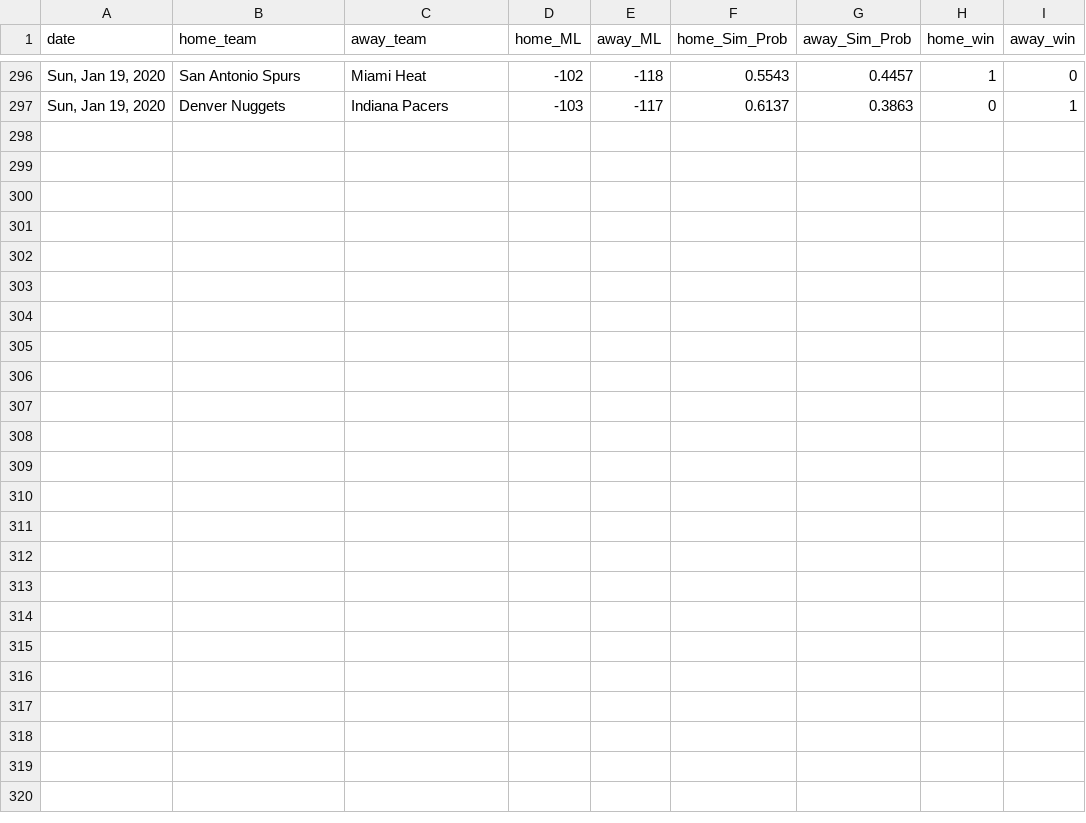
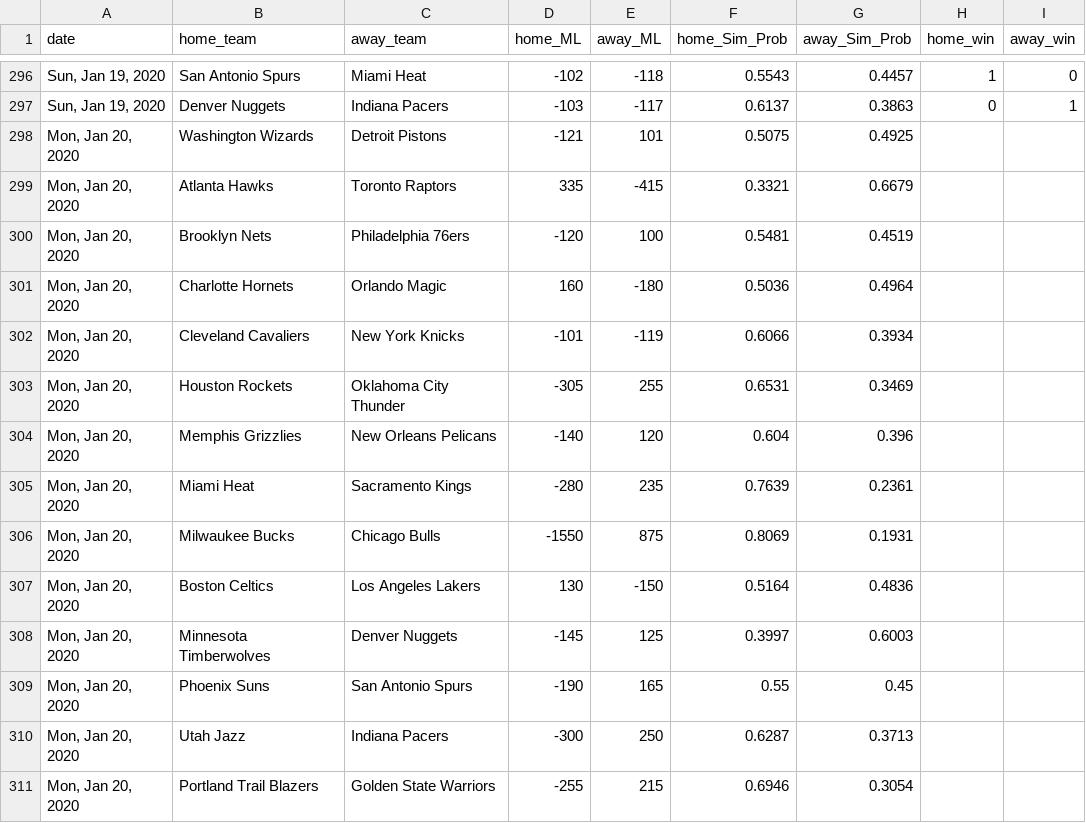
Before and after one commit to jmholleran/cit-129-2019-fall, a CSV file: NBA_FINAL_PROJECT/nbaML_2020_MASTER.csv, drawn as a sheet; only a part is shown, gaps mark what is left out; the diff names each change by its address in the sheet, - before the commit and + after, or states it on an @@ line.

```diff
--- a/NBA_FINAL_PROJECT/nbaML_2020_MASTER.csv
+++ b/NBA_FINAL_PROJECT/nbaML_2020_MASTER.csv
+row 298: Mon, Jan 20, 2020 | Washington Wizards | Detroit Pistons | -121 | 101 | 0.5075 | 0.4925
+row 299: Mon, Jan 20, 2020 | Atlanta Hawks | Toronto Raptors | 335 | -415 | 0.3321 | 0.6679
+row 300: Mon, Jan 20, 2020 | Brooklyn Nets | Philadelphia 76ers | -120 | 100 | 0.5481 | 0.4519
+row 301: Mon, Jan 20, 2020 | Charlotte Hornets | Orlando Magic | 160 | -180 | 0.5036 | 0.4964
+row 302: Mon, Jan 20, 2020 | Cleveland Cavaliers | New York Knicks | -101 | -119 | 0.6066 | 0.3934
+row 303: Mon, Jan 20, 2020 | Houston Rockets | Oklahoma City Thunder | -305 | 255 | 0.6531 | 0.3469
+row 304: Mon, Jan 20, 2020 | Memphis Grizzlies | New Orleans Pelicans | -140 | 120 | 0.604 | 0.396
+row 305: Mon, Jan 20, 2020 | Miami Heat | Sacramento Kings | -280 | 235 | 0.7639 | 0.2361
+row 306: Mon, Jan 20, 2020 | Milwaukee Bucks | Chicago Bulls | -1550 | 875 | 0.8069 | 0.1931
+row 307: Mon, Jan 20, 2020 | Boston Celtics | Los Angeles Lakers | 130 | -150 | 0.5164 | 0.4836
+row 308: Mon, Jan 20, 2020 | Minnesota Timberwolves | Denver Nuggets | -145 | 125 | 0.3997 | 0.6003
+row 309: Mon, Jan 20, 2020 | Phoenix Suns | San Antonio Spurs | -190 | 165 | 0.55 | 0.45
+row 310: Mon, Jan 20, 2020 | Utah Jazz | Indiana Pacers | -300 | 250 | 0.6287 | 0.3713
+row 311: Mon, Jan 20, 2020 | Portland Trail Blazers | Golden State Warriors | -255 | 215 | 0.6946 | 0.3054
```
Also changed, not shown: 1 other file.
